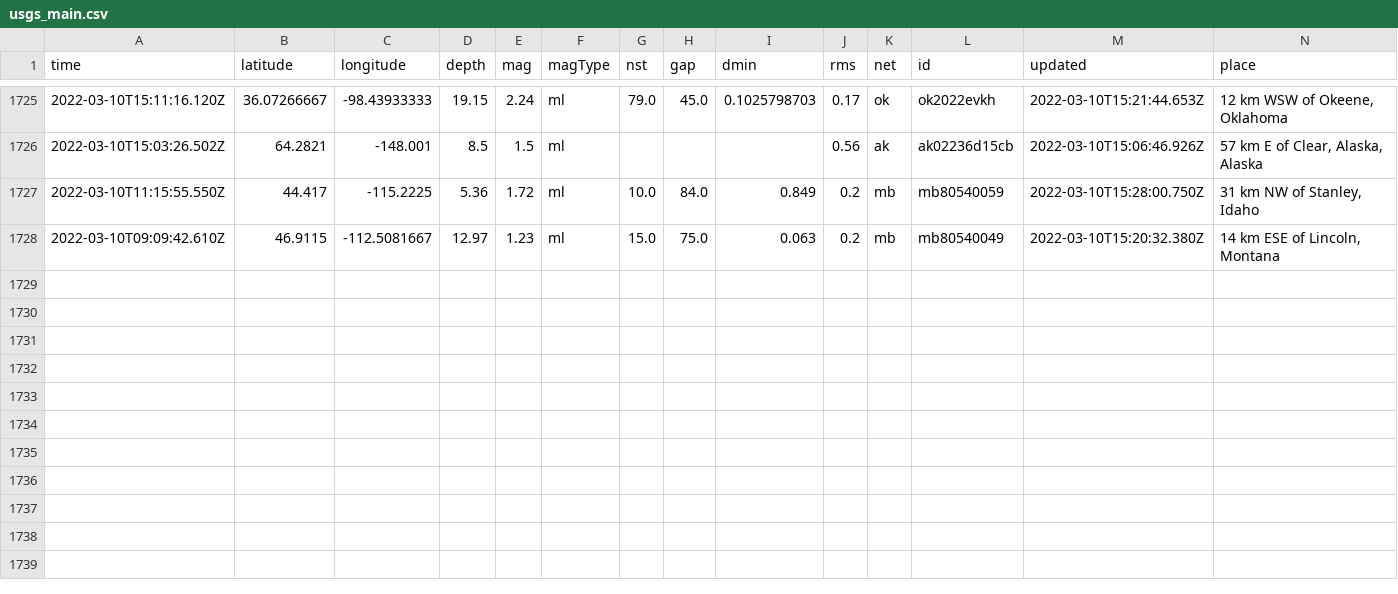
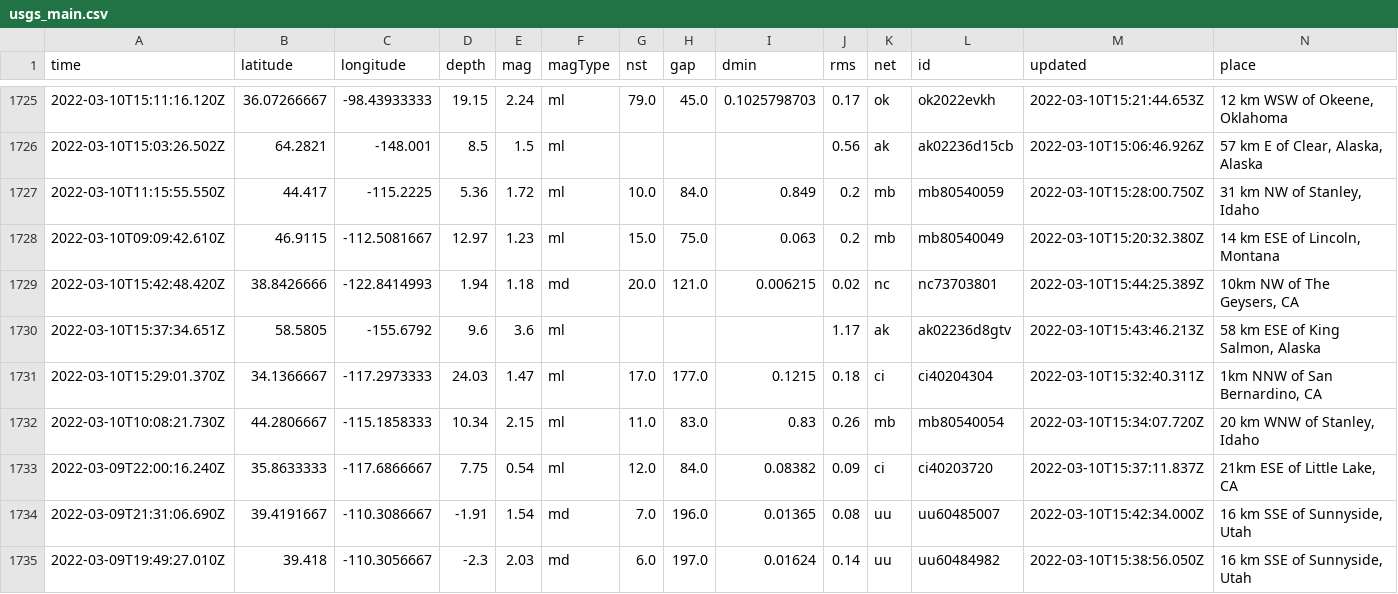
Before and after one commit to Nmargolis/github-action-workshop, a CSV file: usgs_main.csv, drawn as a sheet; only a part is shown, gaps mark what is left out; rows hold the shown columns only; the diff names each change by its address in the sheet, - before the commit and + after, or states it on an @@ line.

```diff
--- a/usgs_main.csv
+++ b/usgs_main.csv
+row 1729: 2022-03-10T15:42:48.420Z | 38.8426666 | -122.8414993 | 1.94 | 1.18 | md | 20.0 | 121.0 | 0.006215 | 0.02 | nc | nc73703801 | 2022-03-10T15:44:25.389Z | 10km NW of The Geysers, CA
+row 1730: 2022-03-10T15:37:34.651Z | 58.5805 | -155.6792 | 9.6 | 3.6 | ml |  |  |  | 1.17 | ak | ak02236d8gtv | 2022-03-10T15:43:46.213Z | 58 km ESE of King Salmon, Alaska
+row 1731: 2022-03-10T15:29:01.370Z | 34.1366667 | -117.2973333 | 24.03 | 1.47 | ml | 17.0 | 177.0 | 0.1215 | 0.18 | ci | ci40204304 | 2022-03-10T15:32:40.311Z | 1km NNW of San Bernardino, CA
+row 1732: 2022-03-10T10:08:21.730Z | 44.2806667 | -115.1858333 | 10.34 | 2.15 | ml | 11.0 | 83.0 | 0.83 | 0.26 | mb | mb80540054 | 2022-03-10T15:34:07.720Z | 20 km WNW of Stanley, Idaho
+row 1733: 2022-03-09T22:00:16.240Z | 35.8633333 | -117.6866667 | 7.75 | 0.54 | ml | 12.0 | 84.0 | 0.08382 | 0.09 | ci | ci40203720 | 2022-03-10T15:37:11.837Z | 21km ESE of Little Lake, CA
+row 1734: 2022-03-09T21:31:06.690Z | 39.4191667 | -110.3086667 | -1.91 | 1.54 | md | 7.0 | 196.0 | 0.01365 | 0.08 | uu | uu60485007 | 2022-03-10T15:42:34.000Z | 16 km SSE of Sunnyside, Utah
+row 1735: 2022-03-09T19:49:27.010Z | 39.418 | -110.3056667 | -2.3 | 2.03 | md | 6.0 | 197.0 | 0.01624 | 0.14 | uu | uu60484982 | 2022-03-10T15:38:56.050Z | 16 km SSE of Sunnyside, Utah
```
